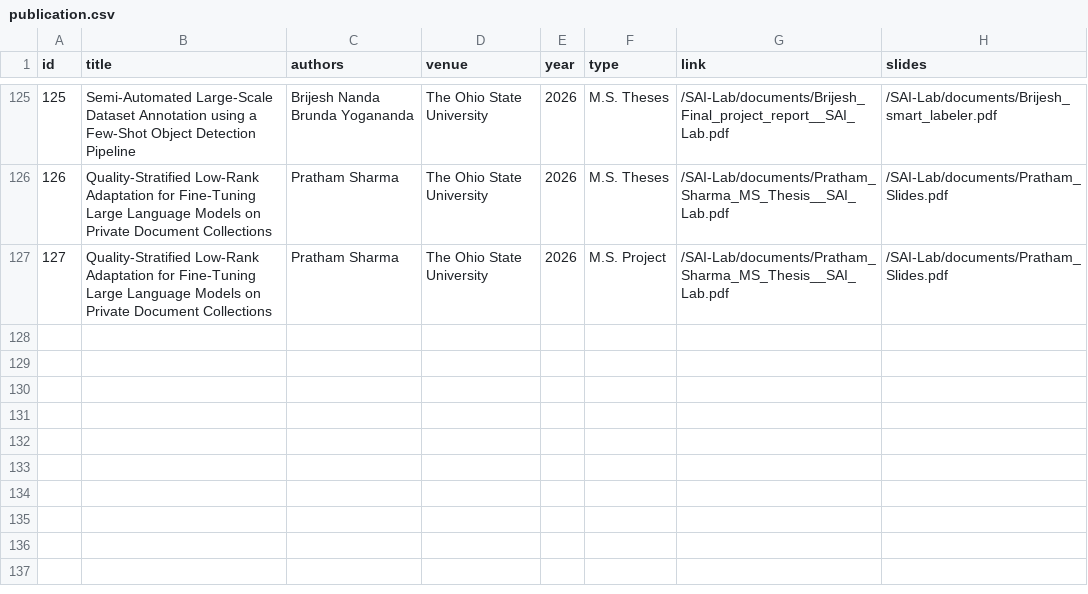
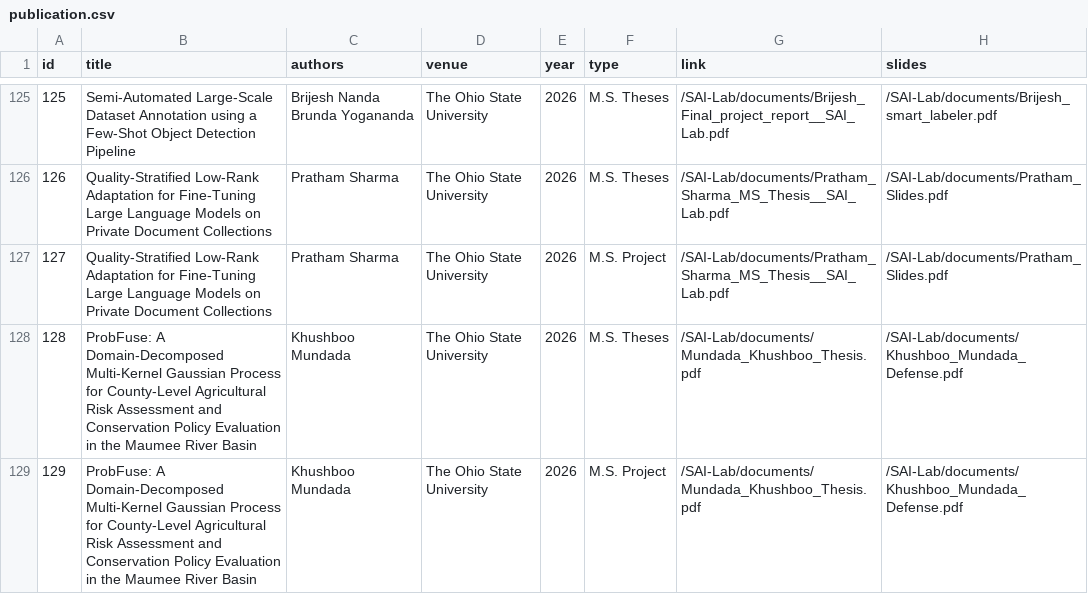
Before and after one commit to OSU-SAI-Lab/SAI-Lab, a CSV file: src/assets/csv_data/publication.csv, drawn as a sheet; only a part is shown, gaps mark what is left out.

Commit message:
issue 1,2 are fixed. Add Khushboo Mundada thesis. Add Ohio State Fair event. Add PEARC event.

```diff
--- a/src/assets/csv_data/publication.csv
+++ b/src/assets/csv_data/publication.csv
@@ -127 +127,3 @@ id,title,authors,venue,year,type,link,slides
 127,"Quality-Stratified Low-Rank Adaptation for Fine-Tuning Large Language Models on Private Document Collections","Pratham Sharma","The Ohio State University",2026,M.S. Project,/SAI-Lab/documents/Pratham_Sharma_MS_Thesis__SAI_Lab.pdf,/SAI-Lab/documents/Pratham_Slides.pdf
+128,"ProbFuse: A Domain-Decomposed Multi-Kernel Gaussian Process for County-Level Agricultural Risk Assessment and Conservation Policy Evaluation in the Maumee River Basin","Khushboo Mundada","The Ohio State University",2026,M.S. Theses,/SAI-Lab/documents/Mundada_Khushboo_Thesis.pdf,/SAI-Lab/documents/Khushboo_Mundada_Defense.pdf
+129,"ProbFuse: A Domain-Decomposed Multi-Kernel Gaussian Process for County-Level Agricultural Risk Assessment and Conservation Policy Evaluation in the Maumee River Basin","Khushboo Mundada","The Ohio State University",2026,M.S. Project,/SAI-Lab/documents/Mundada_Khushboo_Thesis.pdf,/SAI-Lab/documents/Khushboo_Mundada_Defense.pdf
```
Also changed, not shown: 21 other files.
